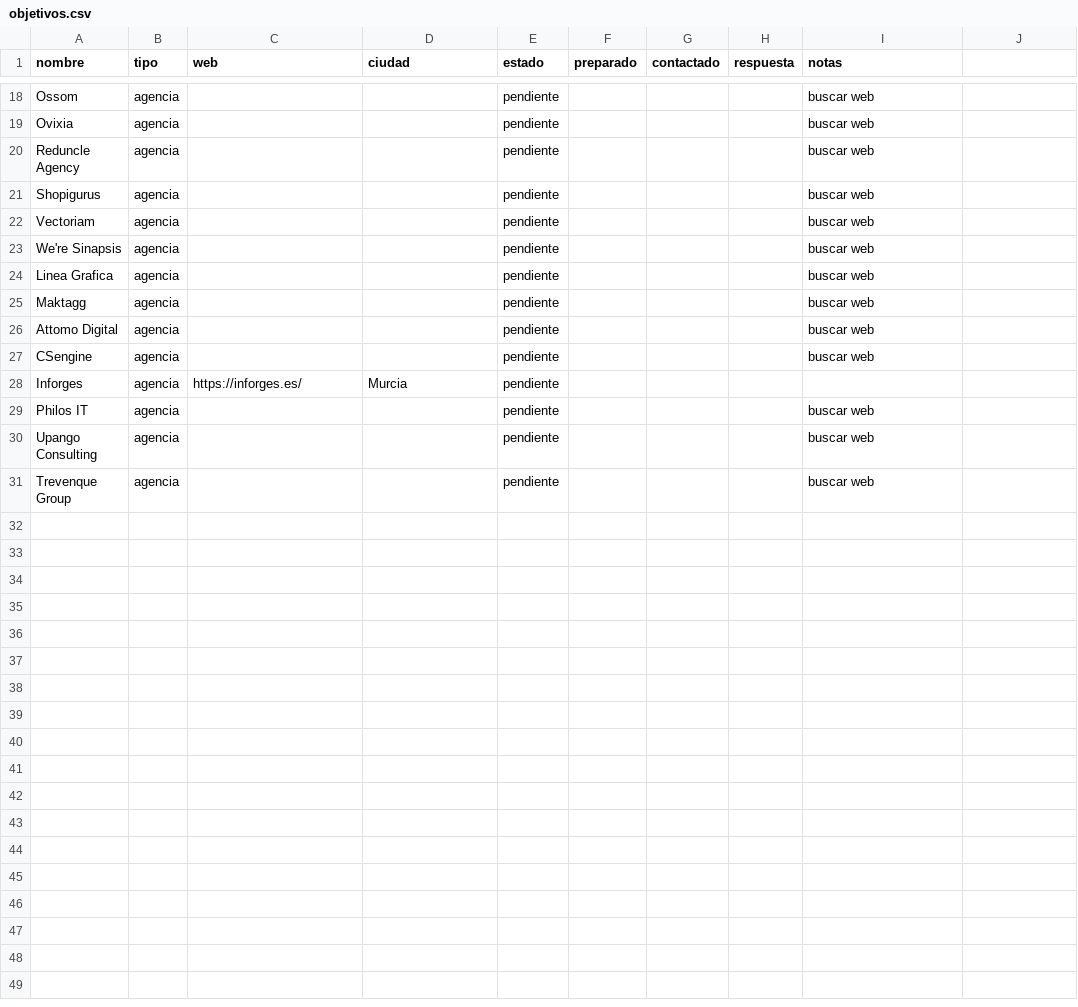
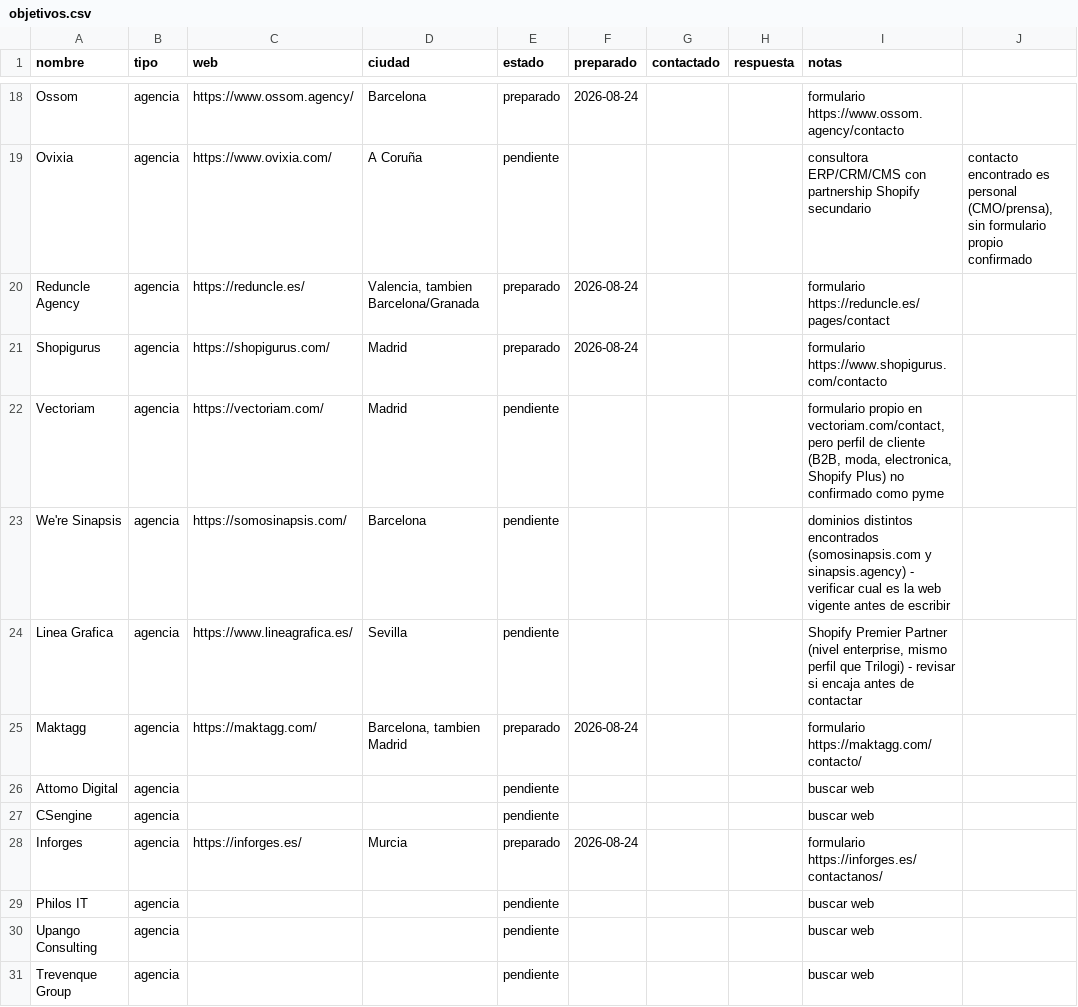
Before and after one commit to MarinaDA99/emite-captacion, a CSV file: captacion/objetivos.csv, drawn as a sheet; only a part is shown, gaps mark what is left out; the diff covers the shown part only; the diff names each change by its address in the sheet, - before the commit and + after, or states it on an @@ line.

```diff
--- a/captacion/objetivos.csv
+++ b/captacion/objetivos.csv
-C18 (web): (empty)
+C18 (web): https://www.ossom.agency/
-D18 (ciudad): (empty)
+D18 (ciudad): Barcelona
-E18 (estado): pendiente
+E18 (estado): preparado
-F18 (preparado): (empty)
+F18 (preparado): 2026-08-24
-I18 (notas): buscar web
+I18 (notas): formulario https://www.ossom.agency/contacto
-C19 (web): (empty)
+C19 (web): https://www.ovixia.com/
-D19 (ciudad): (empty)
+D19 (ciudad): A Coruña
-I19 (notas): buscar web
+I19 (notas): consultora ERP/CRM/CMS con partnership Shopify secundario
-J19: (empty)
+J19: contacto encontrado es personal (CMO/prensa), sin formulario propio confirmado
-C20 (web): (empty)
+C20 (web): https://reduncle.es/
-D20 (ciudad): (empty)
+D20 (ciudad): Valencia, tambien Barcelona/Granada
-E20:E21 (estado): pendiente
+E20:E21 (estado): preparado
-F20:F21 (preparado): (empty)
+F20:F21 (preparado): 2026-08-24
-I20 (notas): buscar web
+I20 (notas): formulario https://reduncle.es/pages/contact
-C21 (web): (empty)
+C21 (web): https://shopigurus.com/
-D21:D22 (ciudad): (empty)
+D21:D22 (ciudad): Madrid
-I21 (notas): buscar web
+I21 (notas): formulario https://www.shopigurus.com/contacto
-C22 (web): (empty)
+C22 (web): https://vectoriam.com/
-I22 (notas): buscar web
+I22 (notas): formulario propio en vectoriam.com/contact, pero perfil de cliente (B2B, moda, electronica, Shopify Plus) no confirmado como pyme
-C23 (web): (empty)
+C23 (web): https://somosinapsis.com/
-D23 (ciudad): (empty)
+D23 (ciudad): Barcelona
-I23 (notas): buscar web
+I23 (notas): dominios distintos encontrados (somosinapsis.com y sinapsis.agency) - verificar cual es la web vigente antes de escribir
-C24 (web): (empty)
+C24 (web): https://www.lineagrafica.es/
-D24 (ciudad): (empty)
+D24 (ciudad): Sevilla
-I24 (notas): buscar web
+I24 (notas): Shopify Premier Partner (nivel enterprise, mismo perfil que Trilogi) - revisar si encaja antes de contactar
-C25 (web): (empty)
+C25 (web): https://maktagg.com/
-D25 (ciudad): (empty)
+D25 (ciudad): Barcelona, tambien Madrid
-E25 (estado): pendiente
+E25 (estado): preparado
-F25 (preparado): (empty)
+F25 (preparado): 2026-08-24
-I25 (notas): buscar web
+I25 (notas): formulario https://maktagg.com/contacto/
-E28 (estado): pendiente
+E28 (estado): preparado
-F28 (preparado): (empty)
+F28 (preparado): 2026-08-24
-I28 (notas): (empty)
+I28 (notas): formulario https://inforges.es/contactanos/
```
Also changed, not shown: 30 edited cells elsewhere in this file, 1 other file.
